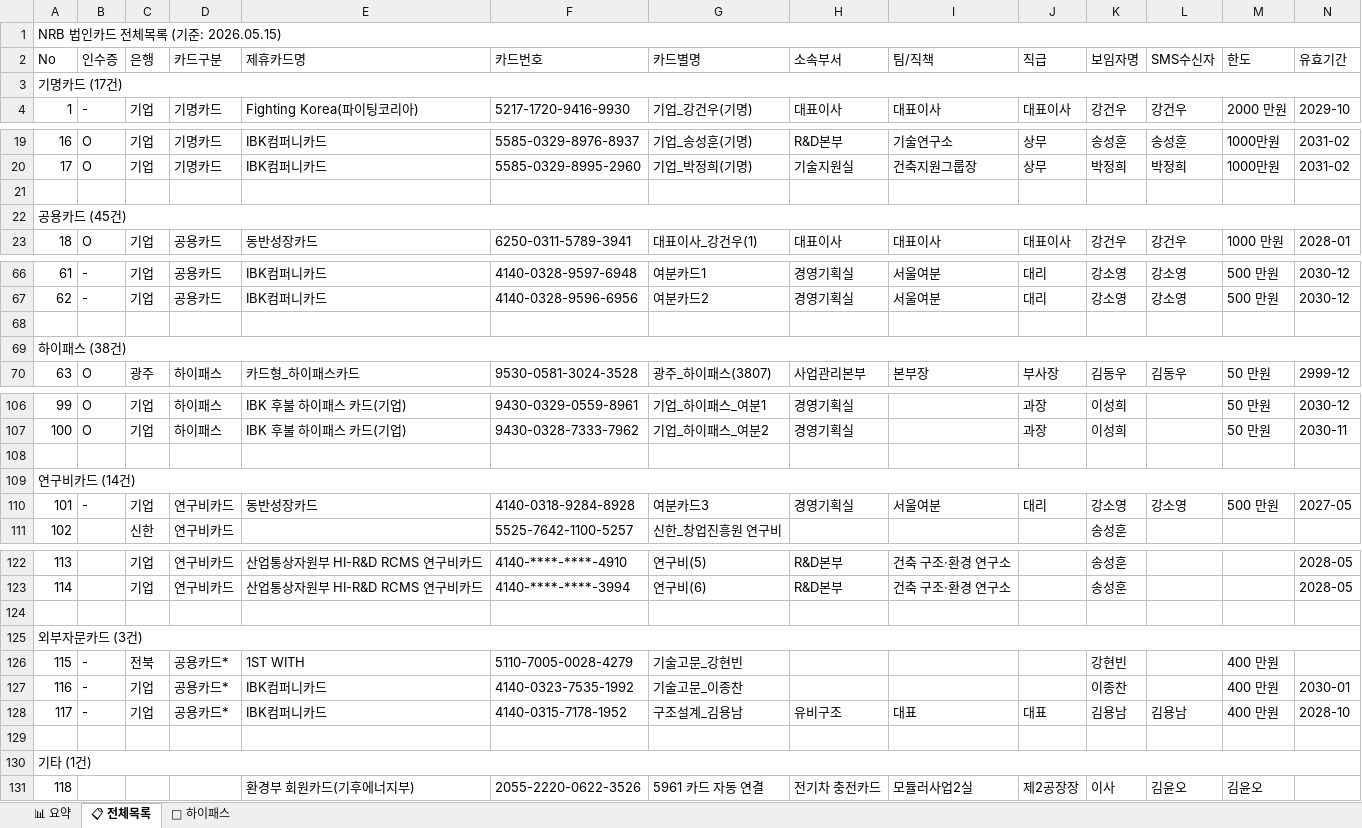
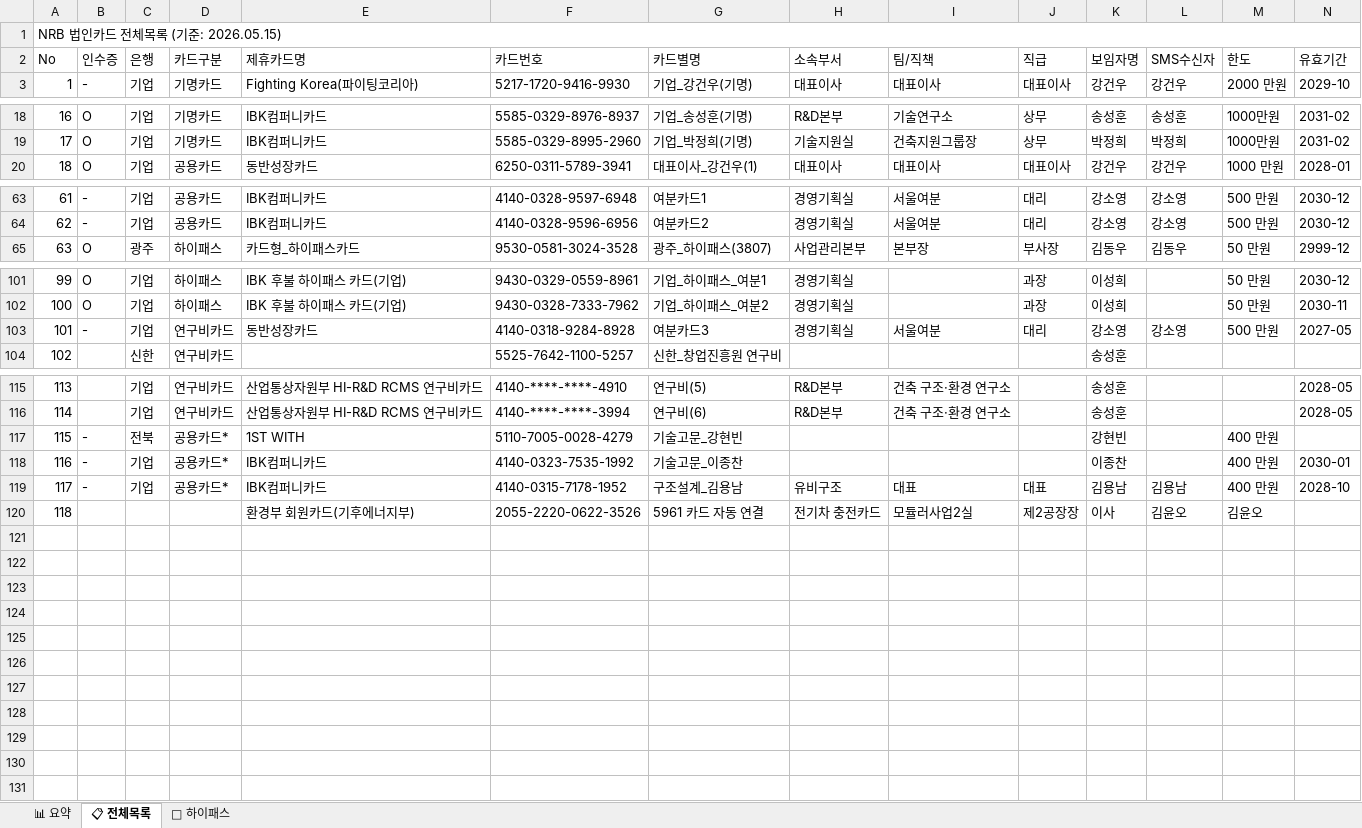
Before and after one commit to kangsoyeong/NRB, an Excel workbook: NRB_법인카드_2026.05.15.xlsx, sheet 📋 전체목록, drawn as a sheet; only a part is shown, gaps mark what is left out; values as stored, in another font and other column widths than the file's, no cell formats; rows hold the shown columns only; the diff names each change by its address in the sheet, - before the commit and + after, or states it on an @@ line.

```diff
--- a/NRB_법인카드_2026.05.15.xlsx (sheet 📋 전체목록)
+++ b/NRB_법인카드_2026.05.15.xlsx (sheet 📋 전체목록)
-row 3: 기명카드 (17건)
-row 21: (empty)
-row 22: 공용카드 (45건)
-row 68: (empty)
-row 69: 하이패스 (38건)
-row 108: (empty)
-row 109: 연구비카드 (14건)
-row 124: (empty)
-row 125: 외부자문카드 (3건)
-row 129: (empty)
-row 130: 기타 (1건)
```
Also changed, not shown: sheet 📊 요약, cell formats.
